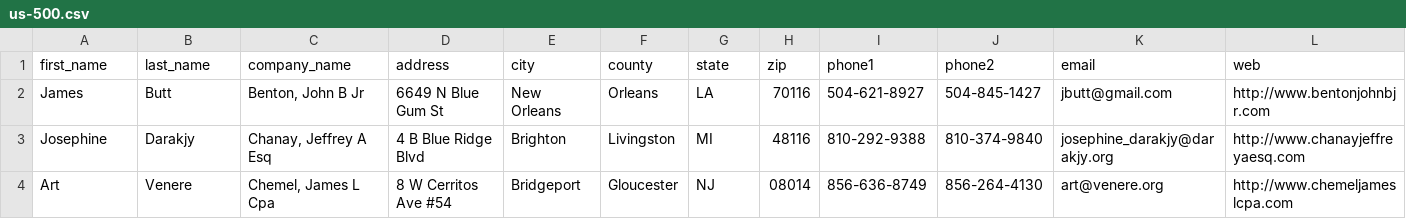
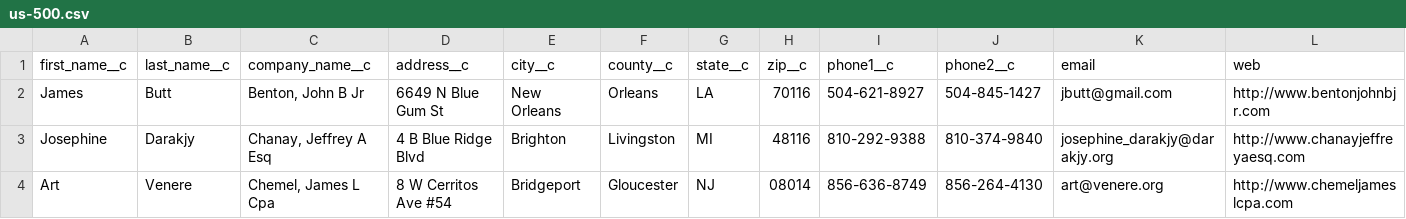
Before and after one commit to chelsealou/db, a CSV file: us-500.csv, drawn as a sheet; only a part is shown.

Commit message:
Update us-500.csv

```diff
--- a/us-500.csv
+++ b/us-500.csv
@@ -1,2 +1,2 @@
-"first_name","last_name","company_name","address","city","county","state","zip","phone1","phone2","email","web"
+"first_name__c","last_name__c","company_name__c","address__c","city__c","county__c","state__c","zip__c","phone1__c","phone2__c","email","web"
 "James","Butt","Benton, John B Jr","6649 N Blue Gum St","New Orleans","Orleans","LA",70116,"504-621-8927","504-845-1427","jbutt@gmail.com","http://www.bentonjohnbjr.com"
```
